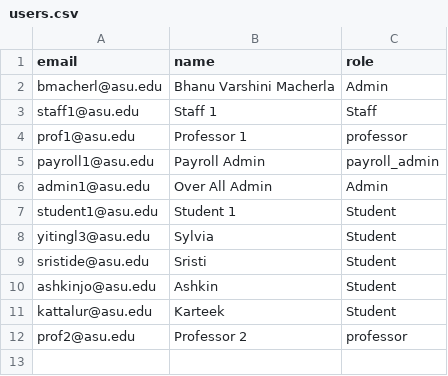
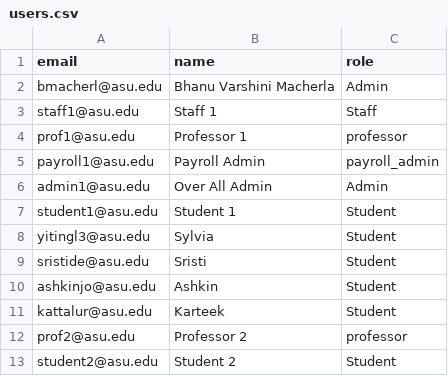
Before and after one commit to bmacherl/Sample, a CSV file: users.csv, drawn as a sheet.

```diff
--- a/users.csv
+++ b/users.csv
@@ -12 +12,2 @@ kattalur@asu.edu,Karteek,Student
 prof2@asu.edu,Professor 2,professor
+student2@asu.edu,Student 2, Student
```
Also changed, not shown: 2 other files.
